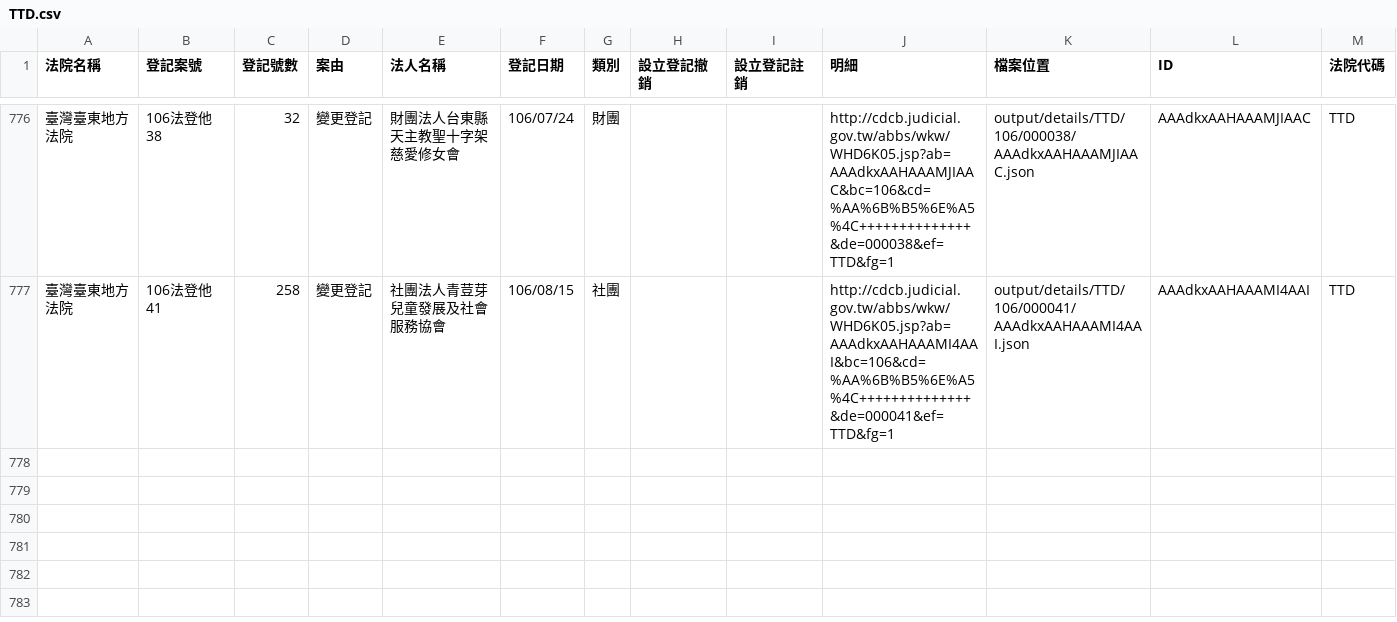
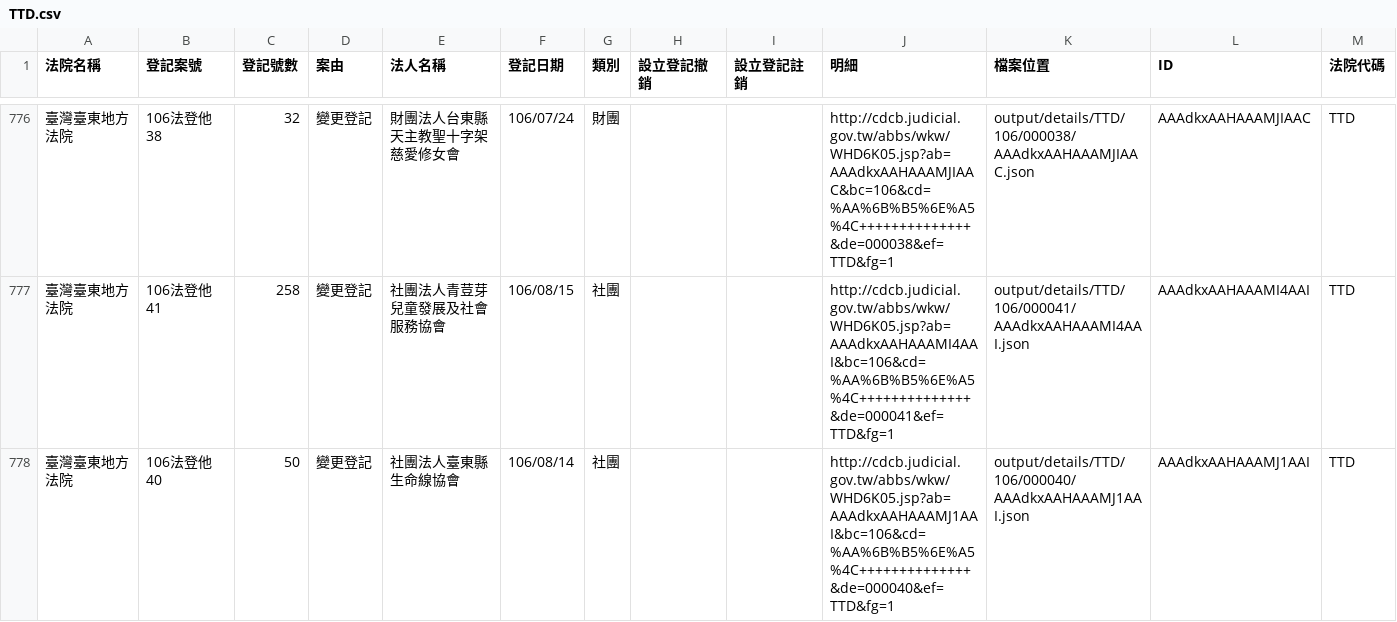
Before and after one commit to g0v/foundationtw, a CSV file: output/lists/TTD.csv, drawn as a sheet; only a part is shown, gaps mark what is left out.

Commit message:
update datasets @ 2017-08-27 02:00:01

```diff
--- a/output/lists/TTD.csv
+++ b/output/lists/TTD.csv
@@ -777 +777,2 @@
 臺灣臺東地方法院,106法登他41,258,變更登記,社團法人青荳芽兒童發展及社會服務協會,106/08/15,社團,,,http://cdcb.judicial.gov.tw/abbs/wkw/WHD6K05.jsp?ab=AAAdkxAAHAAAMI4AAI&bc=106&cd=%AA%6B%B5%6E%A5%4C++++++++++++++&de=000041&ef=TTD&fg=1,output/details/TTD/106/000041/AAAdkxAAHAAAMI4AAI.json,AAAdkxAAHAAAMI4AAI,TTD
+臺灣臺東地方法院,106法登他40,50,變更登記,社團法人臺東縣生命線協會,106/08/14,社團,,,http://cdcb.judicial.gov.tw/abbs/wkw/WHD6K05.jsp?ab=AAAdkxAAHAAAMJ1AAI&bc=106&cd=%AA%6B%B5%6E%A5%4C++++++++++++++&de=000040&ef=TTD&fg=1,output/details/TTD/106/000040/AAAdkxAAHAAAMJ1AAI.json,AAAdkxAAHAAAMJ1AAI,TTD
```
Also changed, not shown: 1 other file.
